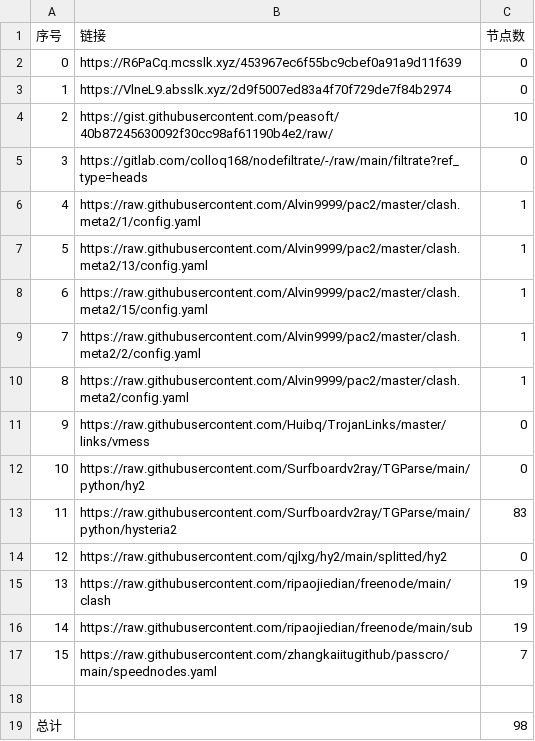
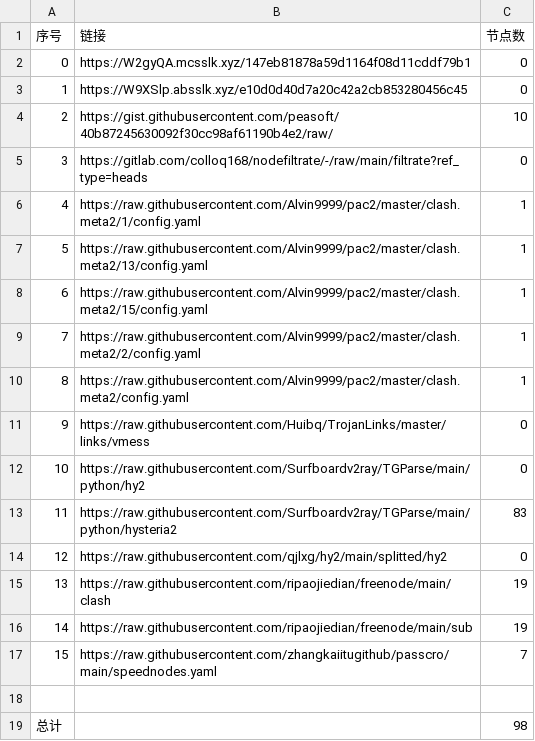
Before and after one commit to AlabasterStone/NoMoreWalls, a CSV file: list_result.csv, drawn as a sheet.

```diff
--- a/list_result.csv
+++ b/list_result.csv
@@ -1,4 +1,4 @@
 序号,链接,节点数
-0,https://R6PaCq.mcsslk.xyz/453967ec6f55bc9cbef0a91a9d11f639,0
-1,https://VlneL9.absslk.xyz/2d9f5007ed83a4f70f729de7f84b2974,0
+0,https://W2gyQA.mcsslk.xyz/147eb81878a59d1164f08d11cddf79b1,0
+1,https://W9XSlp.absslk.xyz/e10d0d40d7a20c42a2cb853280456c45,0
 2,https://gist.githubusercontent.com/peasoft/40b87245630092f30cc98af61190b4e2/raw/,10
```
Also changed, not shown: 5 other files.
